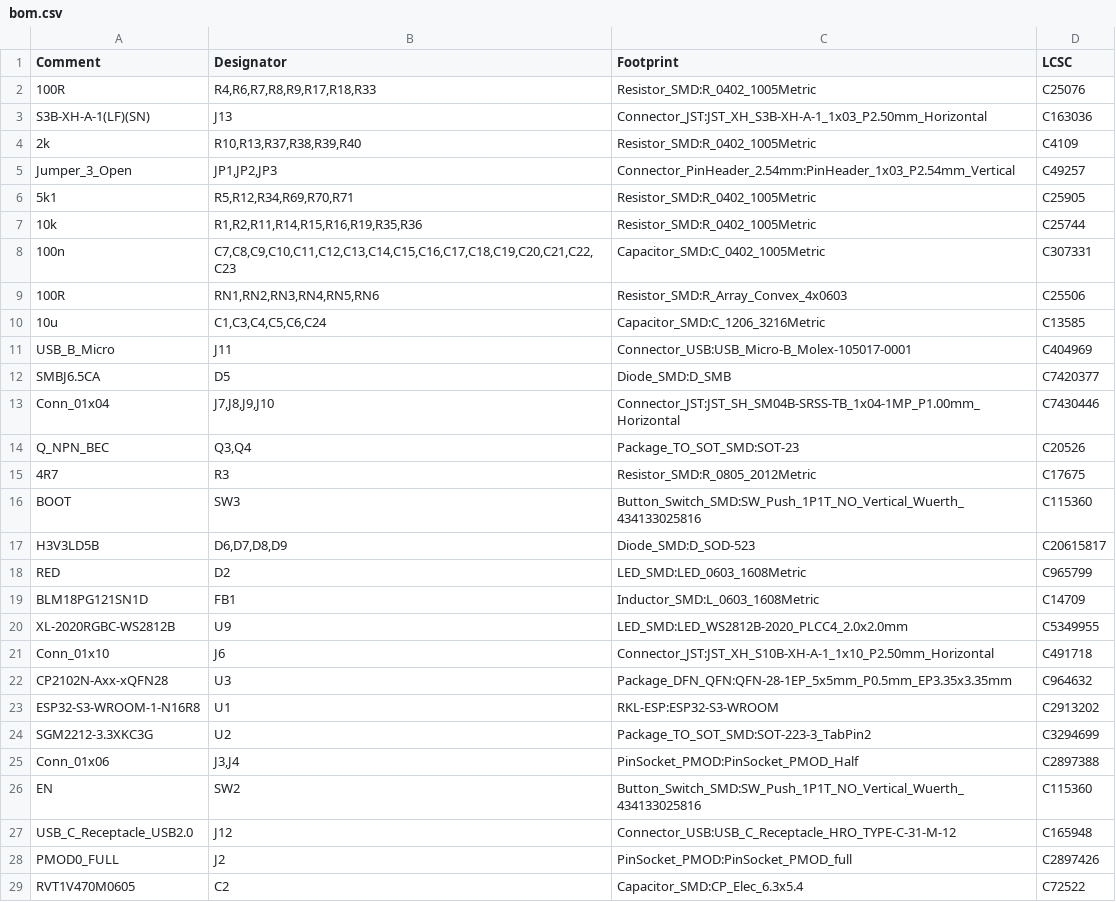
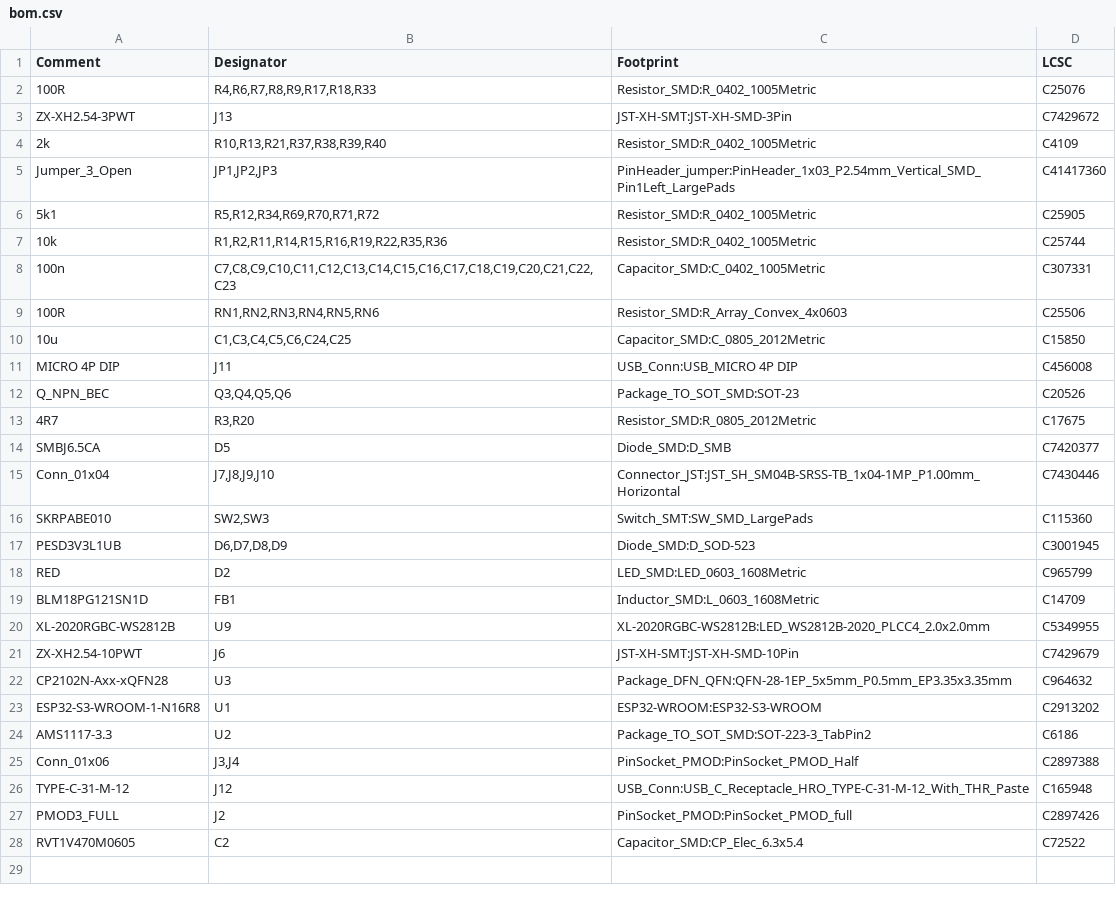
Before and after one commit to RoboticsBrno/Saturn, a CSV file: jlc/bom.csv, drawn as a sheet.

```diff
--- a/jlc/bom.csv
+++ b/jlc/bom.csv
@@ -2,28 +2,27 @@ Comment,Designator,Footprint,LCSC
 100R,"R4,R6,R7,R8,R9,R17,R18,R33",Resistor_SMD:R_0402_1005Metric,C25076
-S3B-XH-A-1(LF)(SN),J13,Connector_JST:JST_XH_S3B-XH-A-1_1x03_P2.50mm_Horizontal,C163036
-2k,"R10,R13,R37,R38,R39,R40",Resistor_SMD:R_0402_1005Metric,C4109
-Jumper_3_Open,"JP1,JP2,JP3",Connector_PinHeader_2.54mm:PinHeader_1x03_P2.54mm_Vertical,C49257
-5k1,"R5,R12,R34,R69,R70,R71",Resistor_SMD:R_0402_1005Metric,C25905
-10k,"R1,R2,R11,R14,R15,R16,R19,R35,R36",Resistor_SMD:R_0402_1005Metric,C25744
+ZX-XH2.54-3PWT,J13,JST-XH-SMT:JST-XH-SMD-3Pin,C7429672
+2k,"R10,R13,R21,R37,R38,R39,R40",Resistor_SMD:R_0402_1005Metric,C4109
+Jumper_3_Open,"JP1,JP2,JP3",PinHeader_jumper:PinHeader_1x03_P2.54mm_Vertical_SMD_Pin1Left_LargePads,C41417360
+5k1,"R5,R12,R34,R69,R70,R71,R72",Resistor_SMD:R_0402_1005Metric,C25905
+10k,"R1,R2,R11,R14,R15,R16,R19,R22,R35,R36",Resistor_SMD:R_0402_1005Metric,C25744
 100n,"C7,C8,C9,C10,C11,C12,C13,C14,C15,C16,C17,C18,C19,C20,C21,C22,C23",Capacitor_SMD:C_0402_1005Metric,C307331
 100R,"RN1,RN2,RN3,RN4,RN5,RN6",Resistor_SMD:R_Array_Convex_4x0603,C25506
-10u,"C1,C3,C4,C5,C6,C24",Capacitor_SMD:C_1206_3216Metric,C13585
-USB_B_Micro,J11,Connector_USB:USB_Micro-B_Molex-105017-0001,C404969
+10u,"C1,C3,C4,C5,C6,C24,C25",Capacitor_SMD:C_0805_2012Metric,C15850
+MICRO 4P DIP,J11,USB_Conn:USB_MICRO 4P DIP,C456008
+Q_NPN_BEC,"Q3,Q4,Q5,Q6",Package_TO_SOT_SMD:SOT-23,C20526
+4R7,"R3,R20",Resistor_SMD:R_0805_2012Metric,C17675
 SMBJ6.5CA,D5,Diode_SMD:D_SMB,C7420377
 Conn_01x04,"J7,J8,J9,J10",Connector_JST:JST_SH_SM04B-SRSS-TB_1x04-1MP_P1.00mm_Horizontal,C7430446
-Q_NPN_BEC,"Q3,Q4",Package_TO_SOT_SMD:SOT-23,C20526
-4R7,R3,Resistor_SMD:R_0805_2012Metric,C17675
-BOOT,SW3,Button_Switch_SMD:SW_Push_1P1T_NO_Vertical_Wuerth_434133025816,C115360
-H3V3LD5B,"D6,D7,D8,D9",Diode_SMD:D_SOD-523,C20615817
+SKRPABE010,"SW2,SW3",Switch_SMT:SW_SMD_LargePads,C115360
+PESD3V3L1UB,"D6,D7,D8,D9",Diode_SMD:D_SOD-523,C3001945
 RED,D2,LED_SMD:LED_0603_1608Metric,C965799
 BLM18PG121SN1D,FB1,Inductor_SMD:L_0603_1608Metric,C14709
-XL-2020RGBC-WS2812B,U9,LED_SMD:LED_WS2812B-2020_PLCC4_2.0x2.0mm,C5349955
-Conn_01x10,J6,Connector_JST:JST_XH_S10B-XH-A-1_1x10_P2.50mm_Horizontal,C491718
+XL-2020RGBC-WS2812B,U9,XL-2020RGBC-WS2812B:LED_WS2812B-2020_PLCC4_2.0x2.0mm,C5349955
+ZX-XH2.54-10PWT,J6,JST-XH-SMT:JST-XH-SMD-10Pin,C7429679
 CP2102N-Axx-xQFN28,U3,Package_DFN_QFN:QFN-28-1EP_5x5mm_P0.5mm_EP3.35x3.35mm,C964632
-ESP32-S3-WROOM-1-N16R8,U1,RKL-ESP:ESP32-S3-WROOM,C2913202
-SGM2212-3.3XKC3G,U2,Package_TO_SOT_SMD:SOT-223-3_TabPin2,C3294699
+ESP32-S3-WROOM-1-N16R8,U1,ESP32-WROOM:ESP32-S3-WROOM,C2913202
+AMS1117-3.3,U2,Package_TO_SOT_SMD:SOT-223-3_TabPin2,C6186
 Conn_01x06,"J3,J4",PinSocket_PMOD:PinSocket_PMOD_Half,C2897388
-EN,SW2,Button_Switch_SMD:SW_Push_1P1T_NO_Vertical_Wuerth_434133025816,C115360
-USB_C_Receptacle_USB2.0,J12,Connector_USB:USB_C_Receptacle_HRO_TYPE-C-31-M-12,C165948
-PMOD0_FULL,J2,PinSocket_PMOD:PinSocket_PMOD_full,C2897426
+TYPE-C-31-M-12,J12,USB_Conn:USB_C_Receptacle_HRO_TYPE-C-31-M-12_With_THR_Paste,C165948
+PMOD3_FULL,J2,PinSocket_PMOD:PinSocket_PMOD_full,C2897426
 RVT1V470M0605,C2,Capacitor_SMD:CP_Elec_6.3x5.4,C72522
```
Also changed, not shown: 39 other files.
